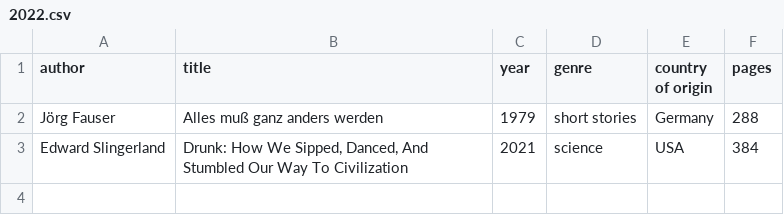
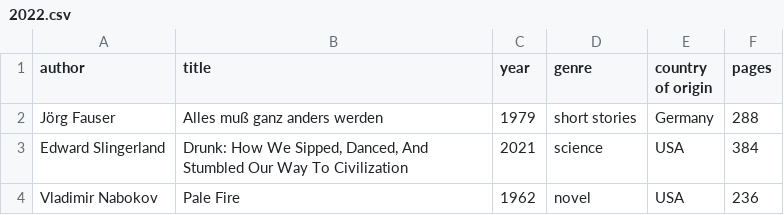
Before and after one commit to kmein/book-stats, a CSV file: data/2022.csv, drawn as a sheet; the diff names each change by its address in the sheet, - before the commit and + after, or states it on an @@ line.

Commit message:
feat: Pale Fire

```diff
--- a/data/2022.csv
+++ b/data/2022.csv
+row 4: Vladimir Nabokov | Pale Fire | 1962 | novel | USA | 236
```
